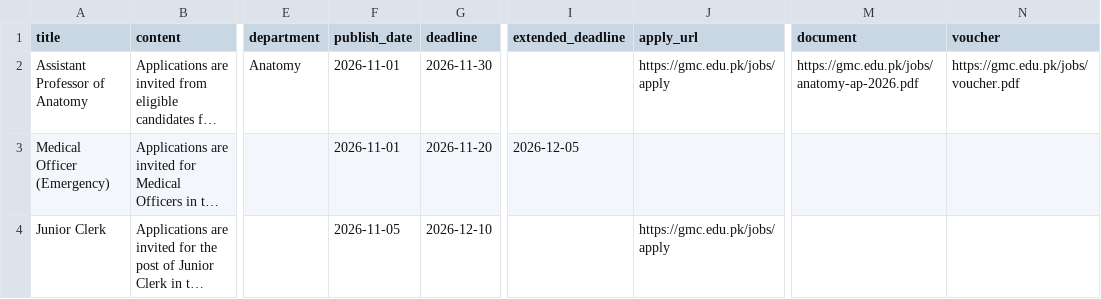
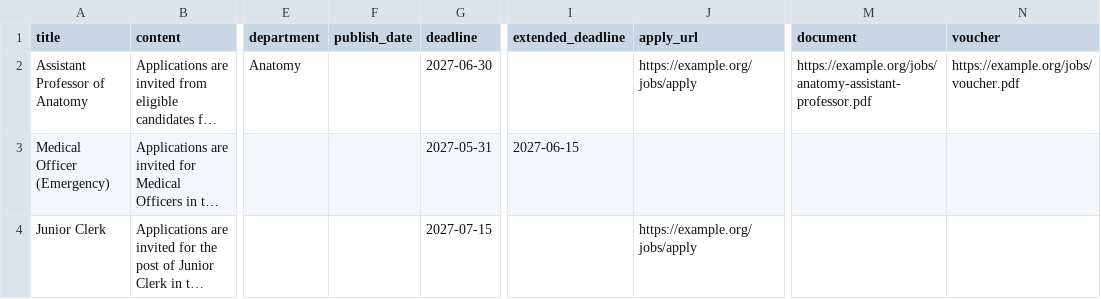
Before and after one commit to abdulrehman006/Medical-College-Management, a CSV file: samples/sample-jobs.csv, drawn as a sheet; only a part is shown, gaps mark what is left out; long unchanged cells end in …; the diff names each change by its address in the sheet, - before the commit and + after, or states it on an @@ line.

Commit message:
Jobs sample CSV: visible on import
The sample had fixed November 2026 publication dates, so an import showed
nothing on the site until then. publish_date is now blank (the import date
is used), deadlines are in mid-2027, and placeholder links use example.org
instead of gmc.edu.pk (not the college's site).

```diff
--- a/samples/sample-jobs.csv
+++ b/samples/sample-jobs.csv
-F2:F3 (publish_date): 2026-11-01
+F2:F3 (publish_date): (empty)
-G2 (deadline): 2026-11-30
+G2 (deadline): 2027-06-30
-J2 (apply_url): https://gmc.edu.pk/jobs/apply
+J2 (apply_url): https://example.org/jobs/apply
-M2 (document): https://gmc.edu.pk/jobs/anatomy-ap-2026.pdf
+M2 (document): https://example.org/jobs/anatomy-assistant-professor.pdf
-N2 (voucher): https://gmc.edu.pk/jobs/voucher.pdf
+N2 (voucher): https://example.org/jobs/voucher.pdf
-G3 (deadline): 2026-11-20
+G3 (deadline): 2027-05-31
-I3 (extended_deadline): 2026-12-05
+I3 (extended_deadline): 2027-06-15
-F4 (publish_date): 2026-11-05
+F4 (publish_date): (empty)
-G4 (deadline): 2026-12-10
+G4 (deadline): 2027-07-15
-J4 (apply_url): https://gmc.edu.pk/jobs/apply
+J4 (apply_url): https://example.org/jobs/apply
```
